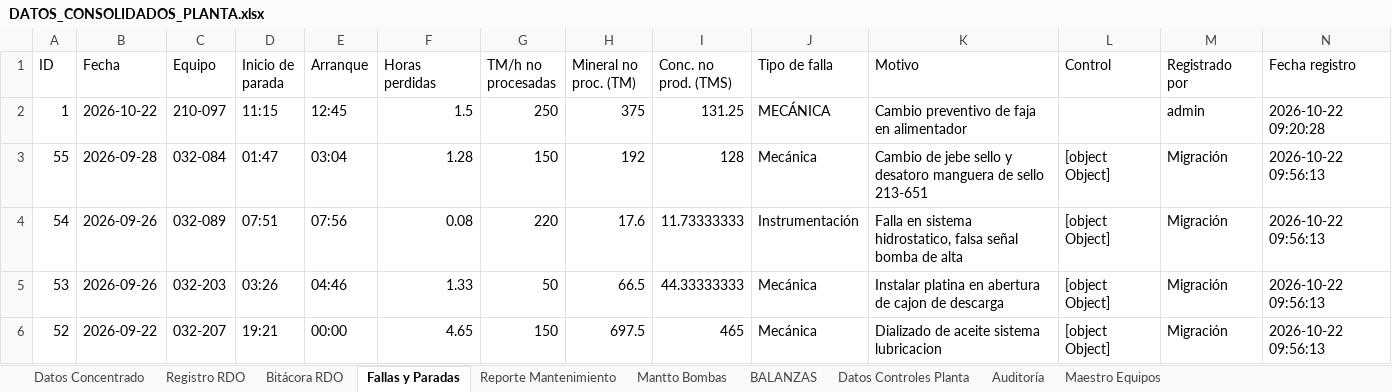
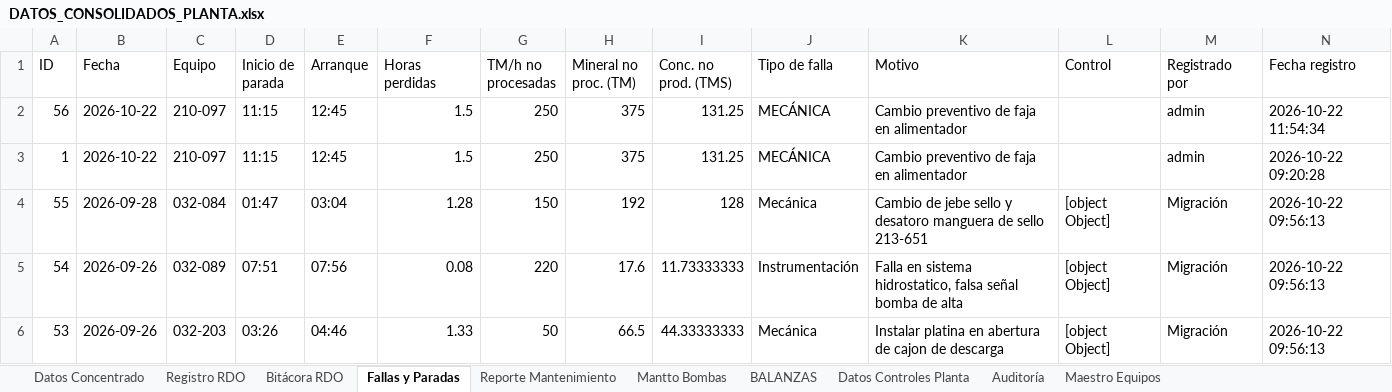
Before and after one commit to WFigueroa16/REPORTES-MENSUALES, an Excel workbook: exports/DATOS_CONSOLIDADOS_PLANTA.xlsx, sheet Fallas y Paradas, drawn as a sheet; only a part is shown; the shorter side is filled out with more unchanged rows; values as stored, in another font and other column widths than the file's, no cell formats; the diff names each change by its address in the sheet, - before the commit and + after, or states it on an @@ line.

```diff
--- a/exports/DATOS_CONSOLIDADOS_PLANTA.xlsx (sheet Fallas y Paradas)
+++ b/exports/DATOS_CONSOLIDADOS_PLANTA.xlsx (sheet Fallas y Paradas)
+row 2: 56 | 2026-10-22 | 210-097 | 11:15 | 12:45 | 1.5 | 250 | 375 | 131.25 | MECÁNICA | Cambio preventivo de faja en alimentador |  | admin | 2026-10-22 11:54:34
```
Also changed, not shown: sheet Auditoría, sheet Bitácora RDO, sheet Registro RDO, sheet Datos Concentrado, cell formats, 2 other files.
